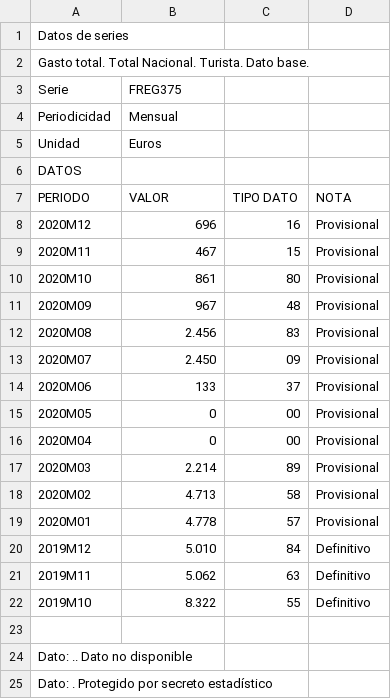
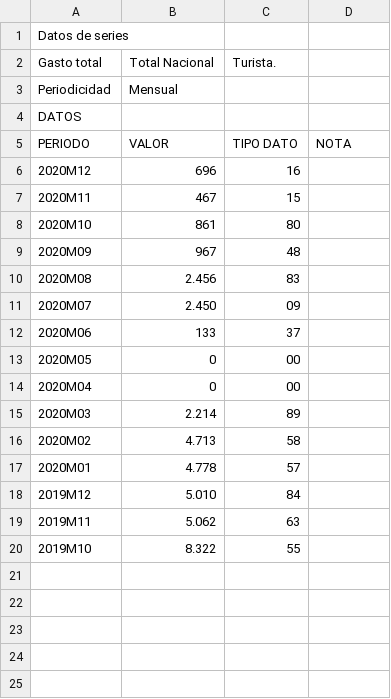
Before and after one commit to Iagofdezsuarez/INEdatos, a CSV file: series2074703110c.csv, drawn as a sheet.

Commit message:
Update series2074703110c.csv

```diff
--- a/series2074703110c.csv
+++ b/series2074703110c.csv
@@ -1,25 +1,20 @@
 Datos de series
-Gasto total. Total Nacional. Turista. Dato base.
-Serie,FREG375
+Gasto total,Total Nacional,Turista.
 Periodicidad,Mensual
-Unidad,Euros
 DATOS
 PERIODO,VALOR,TIPO DATO,NOTA
-2020M12,696,16,Provisional,
-2020M11,467,15,Provisional,
-2020M10,861,80,Provisional,
-2020M09,967,48,Provisional,
-2020M08,2.456,83,Provisional,
-2020M07,2.450,09,Provisional,
-2020M06,133,37,Provisional,
-2020M05,0,00,Provisional,
-2020M04,0,00,Provisional,
-2020M03,2.214,89,Provisional,
-2020M02,4.713,58,Provisional,
-2020M01,4.778,57,Provisional,
-2019M12,5.010,84,Definitivo,
-2019M11,5.062,63,Definitivo,
-2019M10,8.322,55,Definitivo,
-
-Dato: .. Dato no disponible
-Dato: . Protegido por secreto estadístico
+2020M12,696,16
+2020M11,467,15
+2020M10,861,80
+2020M09,967,48
+2020M08,2.456,83
+2020M07,2.450,09
+2020M06,133,37
+2020M05,0,00
+2020M04,0,00
+2020M03,2.214,89
+2020M02,4.713,58,
+2020M01,4.778,57
+2019M12,5.010,84
+2019M11,5.062,63
+2019M10,8.322,55
```
